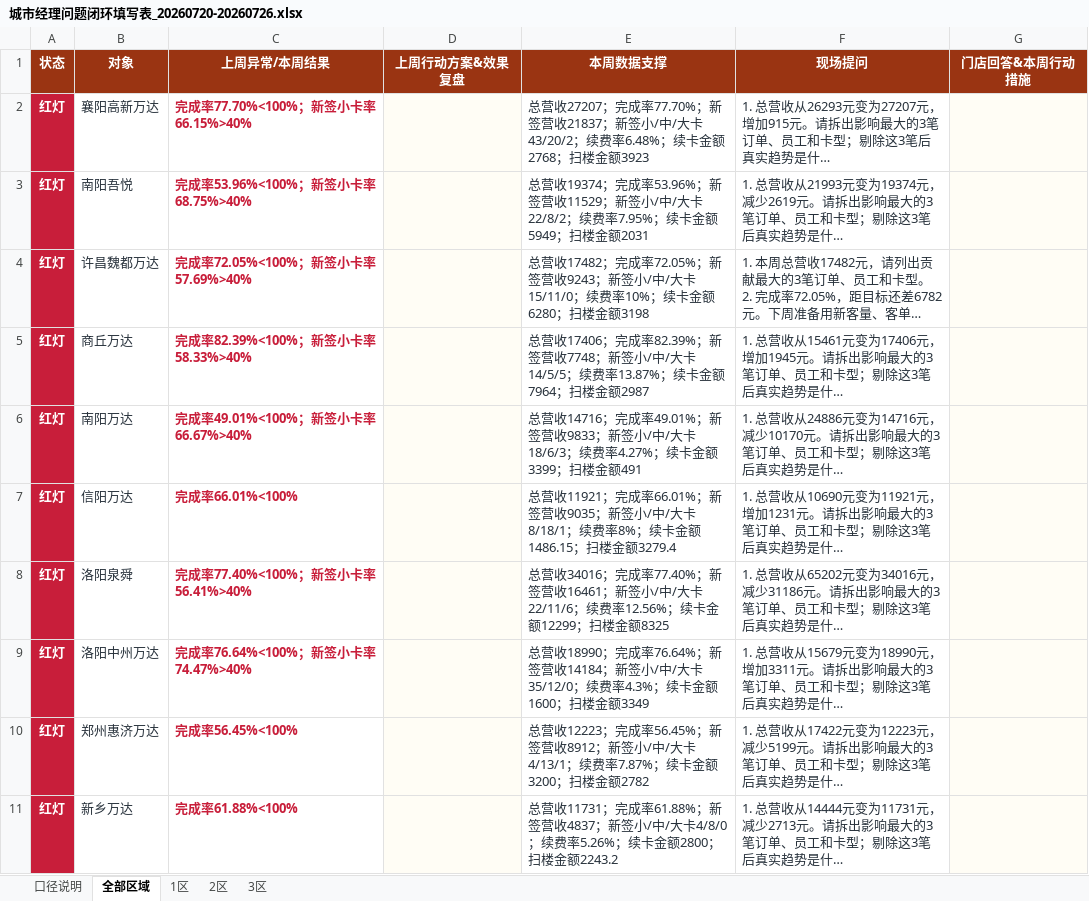
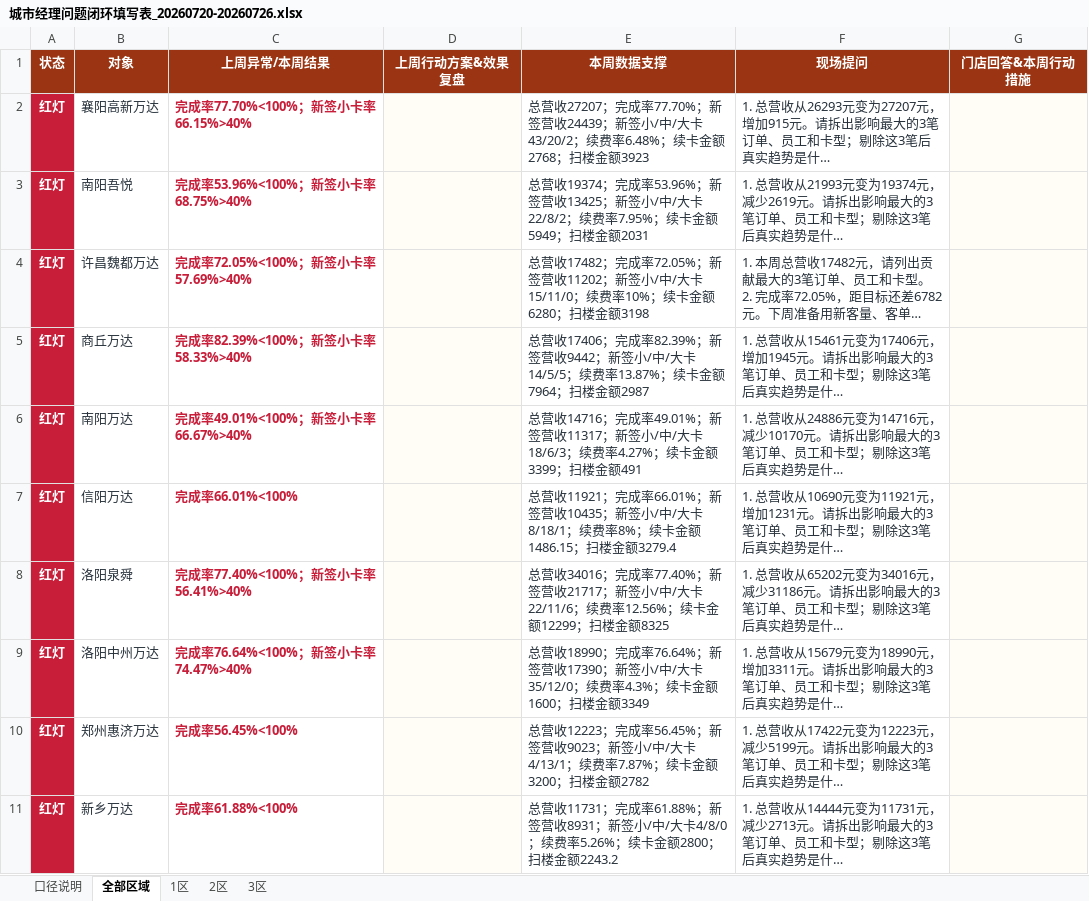
Before and after one commit to 17612861170/panda-weekly-pages, an Excel workbook: reports/20260720-20260726/城市经理问题闭环填写表_20260720-20260726.xlsx, sheet 全部区域, drawn as a sheet; only a part is shown; long unchanged cells end in …; values as stored, in another font and other column widths than the file's, no borders; table styles not drawn; the diff covers the shown part only; the diff names each change by its address in the sheet, - before the commit and + after, or states it on an @@ line.

```diff
--- a/reports/20260720-20260726/城市经理问题闭环填写表_20260720-20260726.xlsx (sheet 全部区域)
+++ b/reports/20260720-20260726/城市经理问题闭环填写表_20260720-20260726.xlsx (sheet 全部区域)
-E2 (本周数据支撑): …新签营收21837；新签小…
+E2 (本周数据支撑): …新签营收24439；新签小…
-E3 (本周数据支撑): …新签营收11529；新签小…
+E3 (本周数据支撑): …新签营收13425；新签小…
-E4 (本周数据支撑): …新签营收9243；新签小…
+E4 (本周数据支撑): …新签营收11202；新签小…
-E5 (本周数据支撑): …新签营收7748；新签小…
+E5 (本周数据支撑): …新签营收9442；新签小…
-E6 (本周数据支撑): …新签营收9833；新签小…
+E6 (本周数据支撑): …新签营收11317；新签小…
-E7 (本周数据支撑): …新签营收9035；新签小…
+E7 (本周数据支撑): …新签营收10435；新签小…
-E8 (本周数据支撑): …新签营收16461；新签小…
+E8 (本周数据支撑): …新签营收21717；新签小…
-E9 (本周数据支撑): …新签营收14184；新签小…
+E9 (本周数据支撑): …新签营收17390；新签小…
-E10 (本周数据支撑): …新签营收8912；新签小…
+E10 (本周数据支撑): …新签营收9023；新签小…
-E11 (本周数据支撑): …新签营收4837；新签小…
+E11 (本周数据支撑): …新签营收8931；新签小…
```
Also changed, not shown: 9 edited cells elsewhere in this sheet, sheet 2区, sheet 3区, sheet 1区, sheet 口径说明, reports/20260720-20260726/熊猫密室周报核对底表_20260720-20260726.xlsx, reports/current/城市经理问题闭环填写表_20260720-20260726.xlsx, 3 other files.
